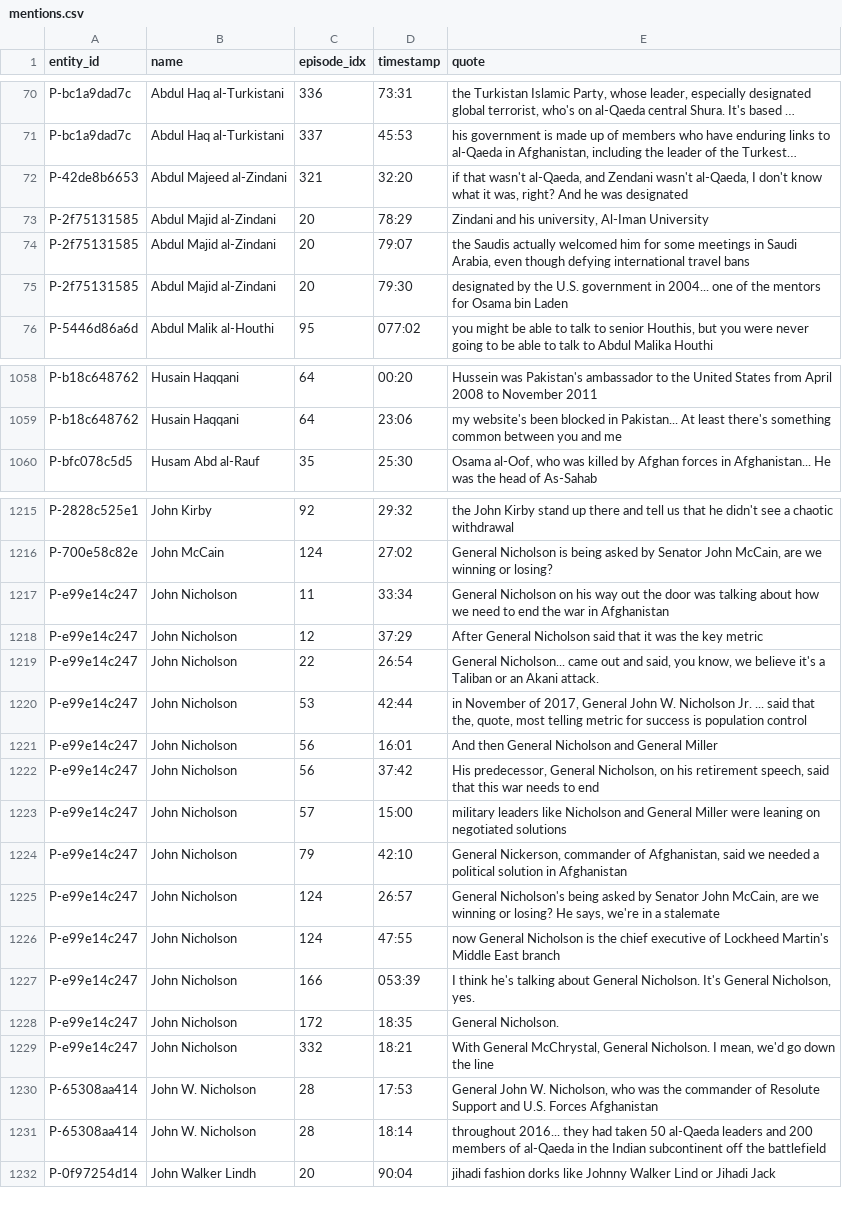
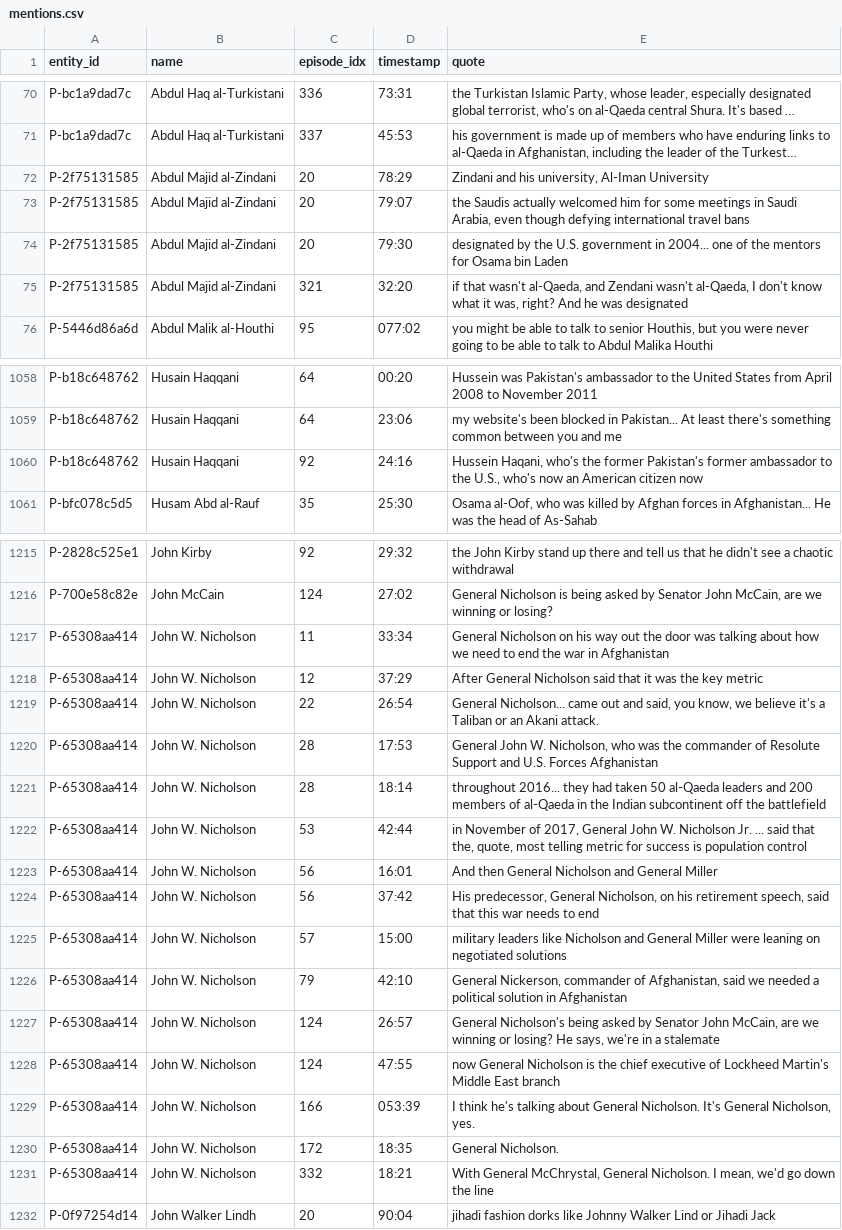
Before and after one commit to StephanieHall-cog/CT-Use-Case-AF-Pak, a CSV file: db/exports/mentions.csv, drawn as a sheet; only a part is shown, gaps mark what is left out; long unchanged cells end in …; removed rows and columns are numbered as before the commit, all else as after; the diff covers the shown part only; the diff names each change by its address in the sheet, - before the commit and + after, or states it on an @@ line.

```diff
--- a/db/exports/mentions.csv
+++ b/db/exports/mentions.csv
-row 72: P-42de8b6653 | Abdul Majeed al-Zindani | 321 | 32:20 | if that wasn't al-Qaeda, and Zendani wasn't al-Qaeda, I don't know what it was, right? And he was designated
+row 75: P-2f75131585 | Abdul Majid al-Zindani | 321 | 32:20 | if that wasn't al-Qaeda, and Zendani wasn't al-Qaeda, I don't know what it was, right? And he was designated
+row 1060: P-b18c648762 | Husain Haqqani | 92 | 24:16 | Hussein Haqani, who's the former Pakistan's former ambassador to the U.S., who's now an American citizen now
-A1217:A1219 (entity_id): P-e99e14c247
+A1217:A1219 (entity_id): P-65308aa414
-B1217:B1219 (name): John Nicholson
+B1217:B1219 (name): John W. Nicholson
-row 1220: P-e99e14c247 | John Nicholson | 53 | 42:44 | in November of 2017, General John W. Nicholson Jr. ... said that the, quote, most telling metric for success is population control
-row 1221: P-e99e14c247 | John Nicholson | 56 | 16:01 | And then General Nicholson and General Miller
-row 1222: P-e99e14c247 | John Nicholson | 56 | 37:42 | His predecessor, General Nicholson, on his retirement speech, said that this war needs to end
-row 1223: P-e99e14c247 | John Nicholson | 57 | 15:00 | military leaders like Nicholson and General Miller were leaning on negotiated solutions
-row 1224: P-e99e14c247 | John Nicholson | 79 | 42:10 | General Nickerson, commander of Afghanistan, said we needed a political solution in Afghanistan
-row 1225: P-e99e14c247 | John Nicholson | 124 | 26:57 | General Nicholson's being asked by Senator John McCain, are we winning or losing? He says, we're in a stalemate
-row 1226: P-e99e14c247 | John Nicholson | 124 | 47:55 | now General Nicholson is the chief executive of Lockheed Martin's Middle East branch
-row 1227: P-e99e14c247 | John Nicholson | 166 | 053:39 | I think he's talking about General Nicholson. It's General Nicholson, yes.
-row 1228: P-e99e14c247 | John Nicholson | 172 | 18:35 | General Nicholson.
-row 1229: P-e99e14c247 | John Nicholson | 332 | 18:21 | With General McChrystal, General Nicholson. I mean, we'd go down the line
+row 1222: P-65308aa414 | John W. Nicholson | 53 | 42:44 | in November of 2017, General John W. Nicholson Jr. ... said that the, quote, most telling metric for success is population control
+row 1223: P-65308aa414 | John W. Nicholson | 56 | 16:01 | And then General Nicholson and General Miller
+row 1224: P-65308aa414 | John W. Nicholson | 56 | 37:42 | His predecessor, General Nicholson, on his retirement speech, said that this war needs to end
+row 1225: P-65308aa414 | John W. Nicholson | 57 | 15:00 | military leaders like Nicholson and General Miller were leaning on negotiated solutions
+row 1226: P-65308aa414 | John W. Nicholson | 79 | 42:10 | General Nickerson, commander of Afghanistan, said we needed a political solution in Afghanistan
+row 1227: P-65308aa414 | John W. Nicholson | 124 | 26:57 | General Nicholson's being asked by Senator John McCain, are we winning or losing? He says, we're in a stalemate
+row 1228: P-65308aa414 | John W. Nicholson | 124 | 47:55 | now General Nicholson is the chief executive of Lockheed Martin's Middle East branch
+row 1229: P-65308aa414 | John W. Nicholson | 166 | 053:39 | I think he's talking about General Nicholson. It's General Nicholson, yes.
+row 1230: P-65308aa414 | John W. Nicholson | 172 | 18:35 | General Nicholson.
+row 1231: P-65308aa414 | John W. Nicholson | 332 | 18:21 | With General McChrystal, General Nicholson. I mean, we'd go down the line
```
Also changed, not shown: 1 removed row elsewhere in this file, db/exports/aliases.csv, db/exports/entities.csv, 5 other files.
